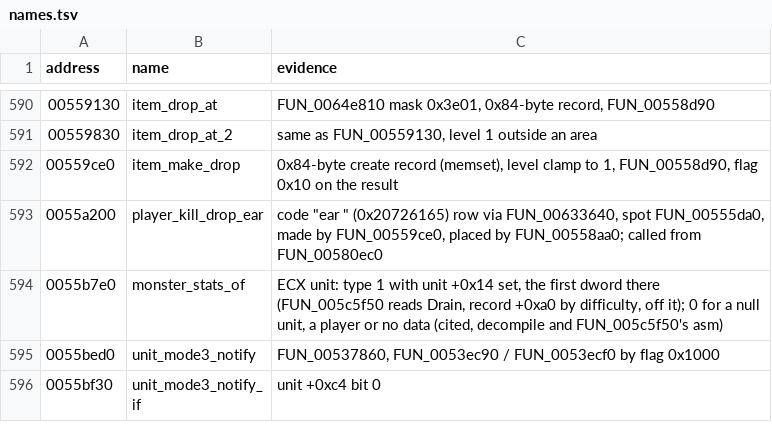
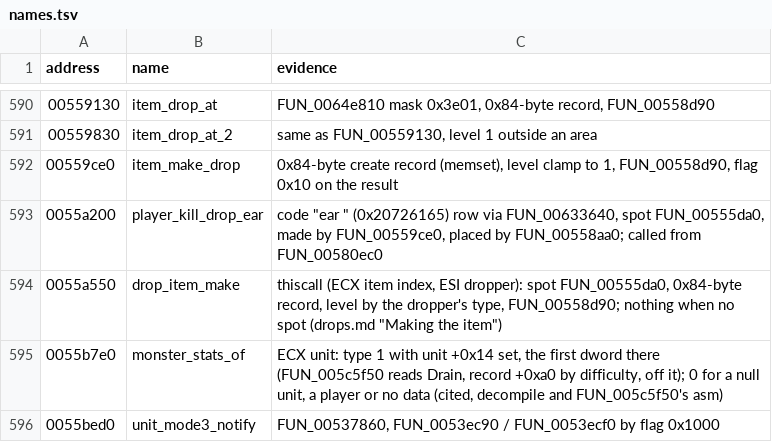
Before and after one commit to psi29a/d2decomped, a TSV file: docs/research/re/names.tsv, drawn as a sheet; only a part is shown, gaps mark what is left out; the shorter side is filled out with more unchanged rows.

Commit message:
Trace FUN_0055a550: the dropper's level is read by unit type (cited)
Monster stat 0xc, player base stat 0xc, else the area level. Names row added.

```diff
--- a/docs/research/re/names.tsv
+++ b/docs/research/re/names.tsv
@@ -593,2 +593,3 @@ address	name	evidence
 0055a200	player_kill_drop_ear	code "ear " (0x20726165) row via FUN_00633640, spot FUN_00555da0, made by FUN_00559ce0, placed by FUN_00558aa0; called from FUN_00580ec0
+0055a550	drop_item_make	thiscall (ECX item index, ESI dropper): spot FUN_00555da0, 0x84-byte record, level by the dropper's type, FUN_00558d90; nothing when no spot (drops.md "Making the item")
 0055b7e0	monster_stats_of	ECX unit: type 1 with unit +0x14 set, the first dword there (FUN_005c5f50 reads Drain, record +0xa0 by difficulty, off it); 0 for a null unit, a player or no data (cited, decompile and FUN_005c5f50's asm)
```
Also changed, not shown: 1 other file.
